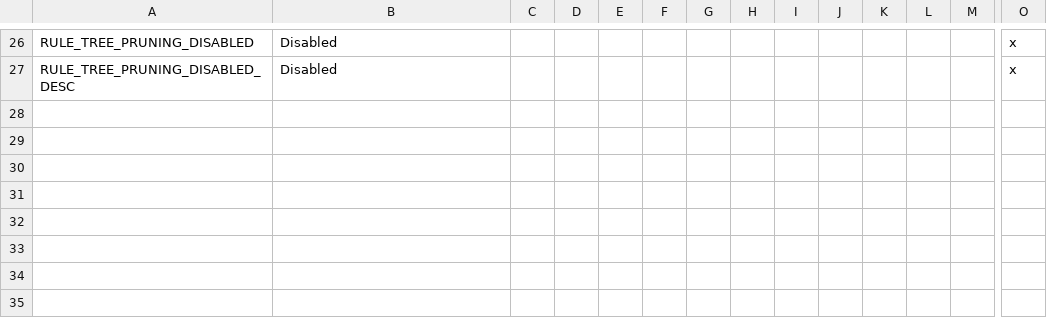
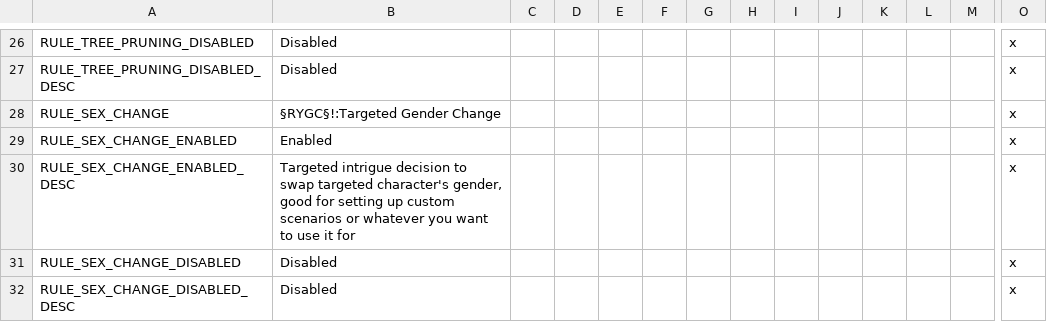
Before and after one commit to Jorrfjalla/CK2-Y-Merged-Mods, a CSV file: YMM/localisation/y_merged_mods_localisation.csv, drawn as a sheet; only a part is shown, gaps mark what is left out; rows hold the shown columns only; the diff names each change by its address in the sheet, - before the commit and + after, or states it on an @@ line.

```diff
--- a/YMM/localisation/y_merged_mods_localisation.csv
+++ b/YMM/localisation/y_merged_mods_localisation.csv
+row 28: RULE_SEX_CHANGE | §RYGC§!:Targeted Gender Change |  |  |  |  |  |  |  |  |  |  |  | x
+row 29: RULE_SEX_CHANGE_ENABLED | Enabled |  |  |  |  |  |  |  |  |  |  |  | x
+row 30: RULE_SEX_CHANGE_ENABLED_DESC | Targeted intrigue decision to swap targeted character's gender, good for setting up custom scenarios or whatever you want to use it for |  |  |  |  |  |  |  |  |  |  |  | x
+row 31: RULE_SEX_CHANGE_DISABLED | Disabled |  |  |  |  |  |  |  |  |  |  |  | x
+row 32: RULE_SEX_CHANGE_DISABLED_DESC | Disabled |  |  |  |  |  |  |  |  |  |  |  | x
```
Also changed, not shown: 3 other files.
